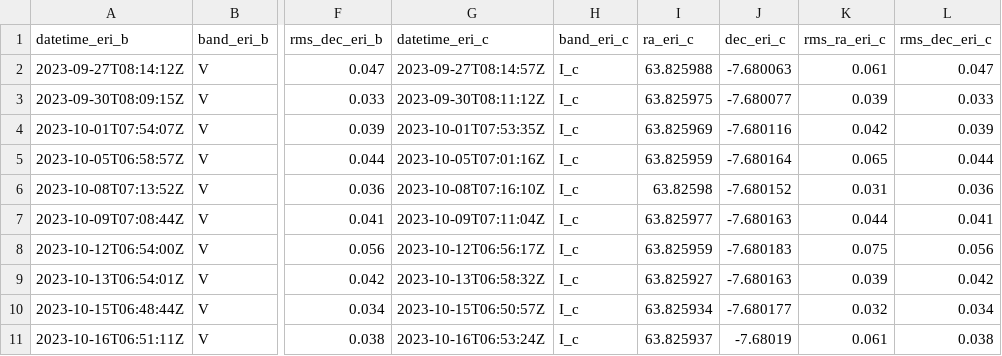
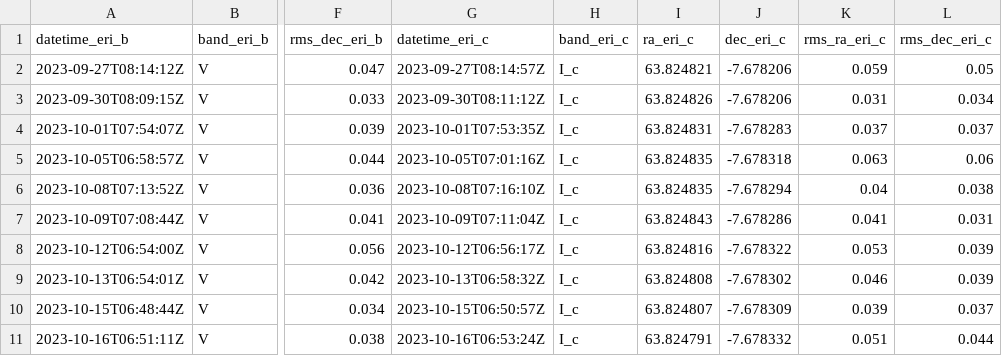
Before and after one commit to DeepSkyWonder/dsw-notebooks, a CSV file: 40_eridani_BC_orbit/40-eridani-bc-astrometry-2023.csv, drawn as a sheet; only a part is shown, gaps mark what is left out; the diff names each change by its address in the sheet, - before the commit and + after, or states it on an @@ line.

Commit message:
Update 40-eridani-bc-astrometry-2023.csv

```diff
--- a/40_eridani_BC_orbit/40-eridani-bc-astrometry-2023.csv
+++ b/40_eridani_BC_orbit/40-eridani-bc-astrometry-2023.csv
-I2 (ra_eri_c): 63.825988
+I2 (ra_eri_c): 63.824821
-J2 (dec_eri_c): -7.680063
+J2 (dec_eri_c): -7.678206
-K2 (rms_ra_eri_c): 0.061
+K2 (rms_ra_eri_c): 0.059
-L2 (rms_dec_eri_c): 0.047
+L2 (rms_dec_eri_c): 0.05
-I3 (ra_eri_c): 63.825975
+I3 (ra_eri_c): 63.824826
-J3 (dec_eri_c): -7.680077
+J3 (dec_eri_c): -7.678206
-K3 (rms_ra_eri_c): 0.039
+K3 (rms_ra_eri_c): 0.031
-L3 (rms_dec_eri_c): 0.033
+L3 (rms_dec_eri_c): 0.034
-I4 (ra_eri_c): 63.825969
+I4 (ra_eri_c): 63.824831
-J4 (dec_eri_c): -7.680116
+J4 (dec_eri_c): -7.678283
-K4 (rms_ra_eri_c): 0.042
+K4 (rms_ra_eri_c): 0.037
-L4 (rms_dec_eri_c): 0.039
+L4 (rms_dec_eri_c): 0.037
-I5 (ra_eri_c): 63.825959
+I5 (ra_eri_c): 63.824835
-J5 (dec_eri_c): -7.680164
+J5 (dec_eri_c): -7.678318
-K5 (rms_ra_eri_c): 0.065
+K5 (rms_ra_eri_c): 0.063
-L5 (rms_dec_eri_c): 0.044
+L5 (rms_dec_eri_c): 0.06
-I6 (ra_eri_c): 63.82598
+I6 (ra_eri_c): 63.824835
-J6 (dec_eri_c): -7.680152
+J6 (dec_eri_c): -7.678294
-K6 (rms_ra_eri_c): 0.031
+K6 (rms_ra_eri_c): 0.04
-L6 (rms_dec_eri_c): 0.036
+L6 (rms_dec_eri_c): 0.038
-I7 (ra_eri_c): 63.825977
+I7 (ra_eri_c): 63.824843
-J7 (dec_eri_c): -7.680163
+J7 (dec_eri_c): -7.678286
-K7 (rms_ra_eri_c): 0.044
+K7 (rms_ra_eri_c): 0.041
-L7 (rms_dec_eri_c): 0.041
+L7 (rms_dec_eri_c): 0.031
-I8 (ra_eri_c): 63.825959
+I8 (ra_eri_c): 63.824816
-J8 (dec_eri_c): -7.680183
+J8 (dec_eri_c): -7.678322
-K8 (rms_ra_eri_c): 0.075
+K8 (rms_ra_eri_c): 0.053
-L8 (rms_dec_eri_c): 0.056
+L8 (rms_dec_eri_c): 0.039
-I9 (ra_eri_c): 63.825927
+I9 (ra_eri_c): 63.824808
-J9 (dec_eri_c): -7.680163
+J9 (dec_eri_c): -7.678302
-K9 (rms_ra_eri_c): 0.039
+K9 (rms_ra_eri_c): 0.046
-L9 (rms_dec_eri_c): 0.042
+L9 (rms_dec_eri_c): 0.039
-I10 (ra_eri_c): 63.825934
+I10 (ra_eri_c): 63.824807
-J10 (dec_eri_c): -7.680177
+J10 (dec_eri_c): -7.678309
-K10 (rms_ra_eri_c): 0.032
+K10 (rms_ra_eri_c): 0.039
-L10 (rms_dec_eri_c): 0.034
+L10 (rms_dec_eri_c): 0.037
-I11 (ra_eri_c): 63.825937
+I11 (ra_eri_c): 63.824791
-J11 (dec_eri_c): -7.68019
+J11 (dec_eri_c): -7.678332
-K11 (rms_ra_eri_c): 0.061
+K11 (rms_ra_eri_c): 0.051
-L11 (rms_dec_eri_c): 0.038
+L11 (rms_dec_eri_c): 0.044
```
